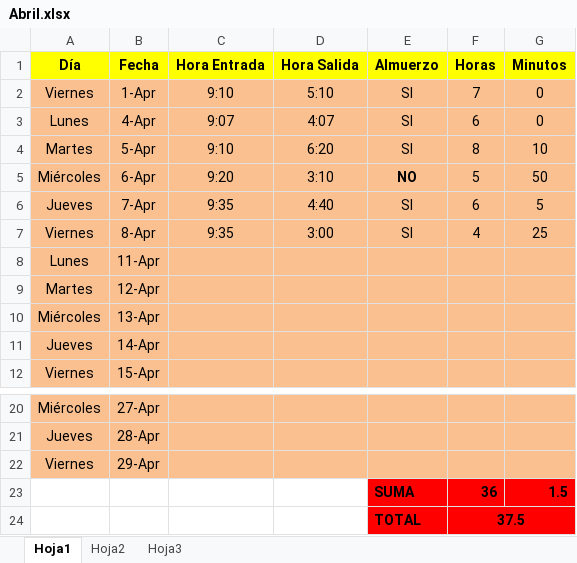
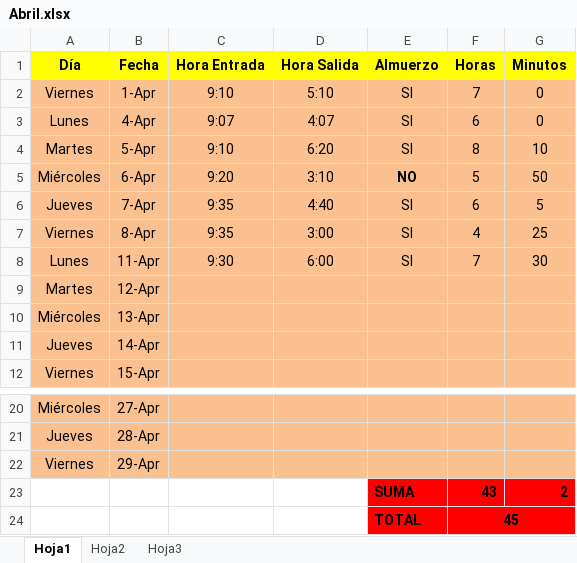
Before and after one commit to DeusDeus/tam-c, an Excel workbook: Horas/Abril.xlsx, sheet Hoja1, drawn as a sheet; only a part is shown, gaps mark what is left out; values as stored, in another font and other column widths than the file's, no borders; removed rows and columns are numbered as before the commit, all else as after; the diff names each change by its address in the sheet, - before the commit and + after, or states it on an @@ line.

```diff
--- a/Horas/Abril.xlsx (sheet Hoja1)
+++ b/Horas/Abril.xlsx (sheet Hoja1)
-C8 (Hora Entrada): (empty)
+C8 (Hora Entrada): 9:30
-D8 (Hora Salida): (empty)
+D8 (Hora Salida): 6:00
-E8 (Almuerzo): (empty)
+E8 (Almuerzo): SI
-F8 (Horas): (empty)
+F8 (Horas): 7
-G8 (Minutos): (empty)
+G8 (Minutos): 30
-row 23:  |  |  |  | SUMA | 36 | 1.5
-row 24:  |  |  |  | TOTAL | 37.5
+row 23:  |  |  |  | SUMA | 43 | 2
+row 24:  |  |  |  | TOTAL | 45
```
